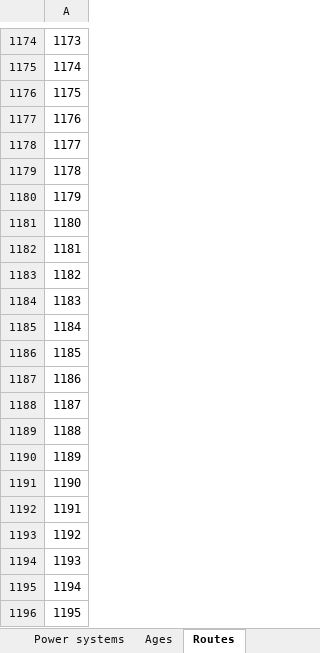
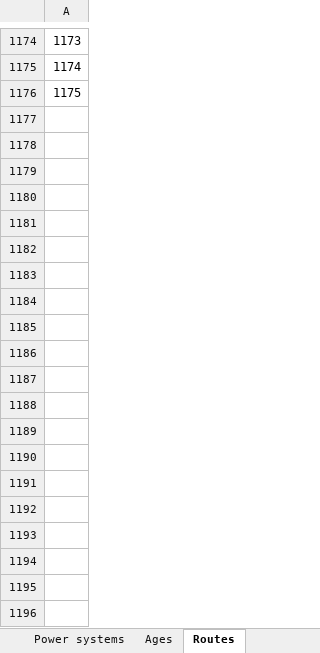
Before and after one commit to camillalie/masteroppgave, an Excel workbook: data_generation/SetData-sheets.xlsx, sheet Routes, drawn as a sheet; only a part is shown, gaps mark what is left out; values as stored, in another font and other column widths than the file's, no borders; the diff covers the shown part only; the diff names each change by its address in the sheet, - before the commit and + after, or states it on an @@ line.

```diff
--- a/data_generation/SetData-sheets.xlsx (sheet Routes)
+++ b/data_generation/SetData-sheets.xlsx (sheet Routes)
-row 1177: 1176
-row 1178: 1177
-row 1179: 1178
-row 1180: 1179
-row 1181: 1180
-row 1182: 1181
-row 1183: 1182
-row 1184: 1183
-row 1185: 1184
-row 1186: 1185
-row 1187: 1186
-row 1188: 1187
-row 1189: 1188
-row 1190: 1189
-row 1191: 1190
-row 1192: 1191
-row 1193: 1192
-row 1194: 1193
-row 1195: 1194
-row 1196: 1195
```
Also changed, not shown: 1098 removed rows elsewhere in this sheet, sheet Scenarios, 5 other files.
